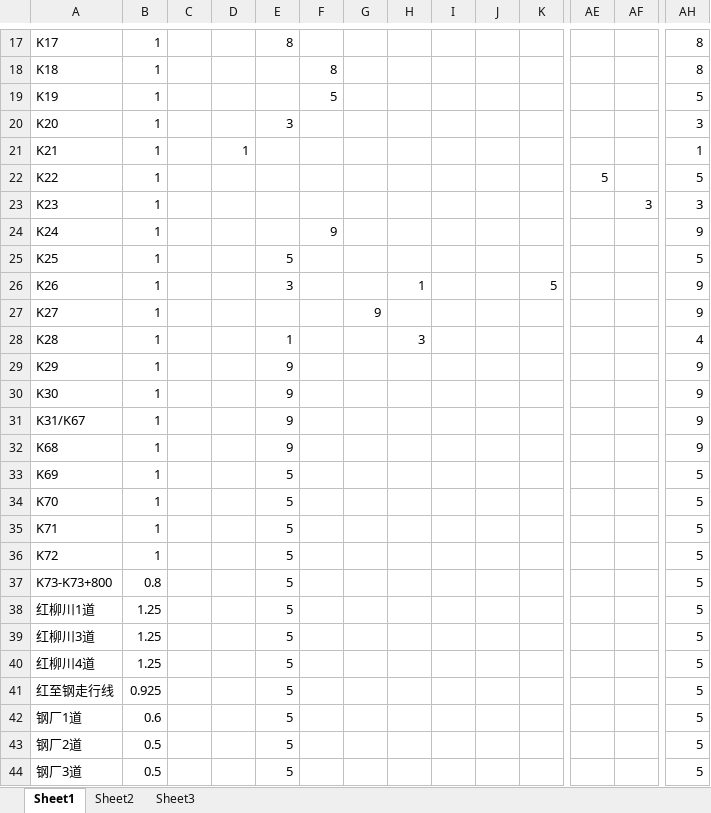
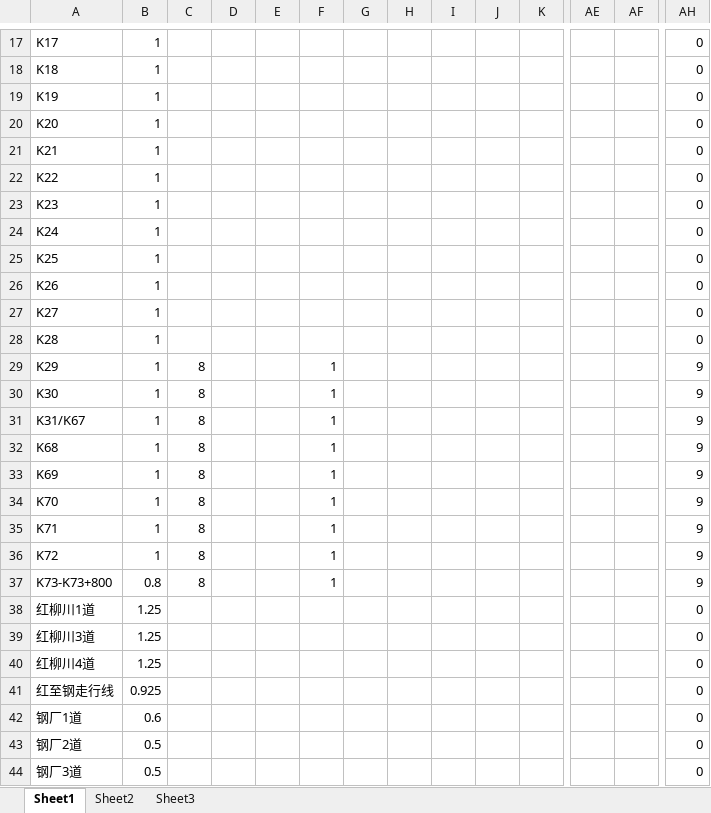
Before and after one commit to thinking-reed001/Task-progress-visualization, an Excel workbook: newfile/standingSystem/excel/Total.xlsx, sheet Sheet1, drawn as a sheet; only a part is shown, gaps mark what is left out; values as stored, in another font and other column widths than the file's, no borders; the diff covers the shown part only; the diff names each change by its address in the sheet, - before the commit and + after, or states it on an @@ line.

```diff
--- a/newfile/standingSystem/excel/Total.xlsx (sheet Sheet1)
+++ b/newfile/standingSystem/excel/Total.xlsx (sheet Sheet1)
-E17: 8
+E17: (empty)
-AH17:AH18: 8
+AH17:AH18: 0
-F18: 8
+F18: (empty)
-F19: 5
+F19: (empty)
-AH19: 5
+AH19: 0
-E20: 3
+E20: (empty)
-AH20: 3
+AH20: 0
-D21: 1
+D21: (empty)
-AH21: 1
+AH21: 0
-AE22: 5
+AE22: (empty)
-AH22: 5
+AH22: 0
-AF23: 3
+AF23: (empty)
-AH23: 3
+AH23: 0
-F24: 9
+F24: (empty)
-AH24: 9
+AH24: 0
-E25: 5
+E25: (empty)
-AH25: 5
+AH25: 0
-E26: 3
+E26: (empty)
-H26: 1
+H26: (empty)
-K26: 5
+K26: (empty)
-AH26:AH27: 9
+AH26:AH27: 0
-G27: 9
+G27: (empty)
-E28: 1
+E28: (empty)
-H28: 3
+H28: (empty)
-AH28: 4
+AH28: 0
-C29:C37: (empty)
+C29:C37: 8
-E29:E32: 9
+E29:E32: (empty)
-F29:F37: (empty)
+F29:F37: 1
-E33:E44: 5
+E33:E44: (empty)
-AH33:AH37: 5
+AH33:AH37: 9
-AH38:AH44: 5
+AH38:AH44: 0
```
Also changed, not shown: 40 edited cells, cell formats and merged cells elsewhere in this sheet, sheet Sheet2, sheet Sheet3, 6 other files.
